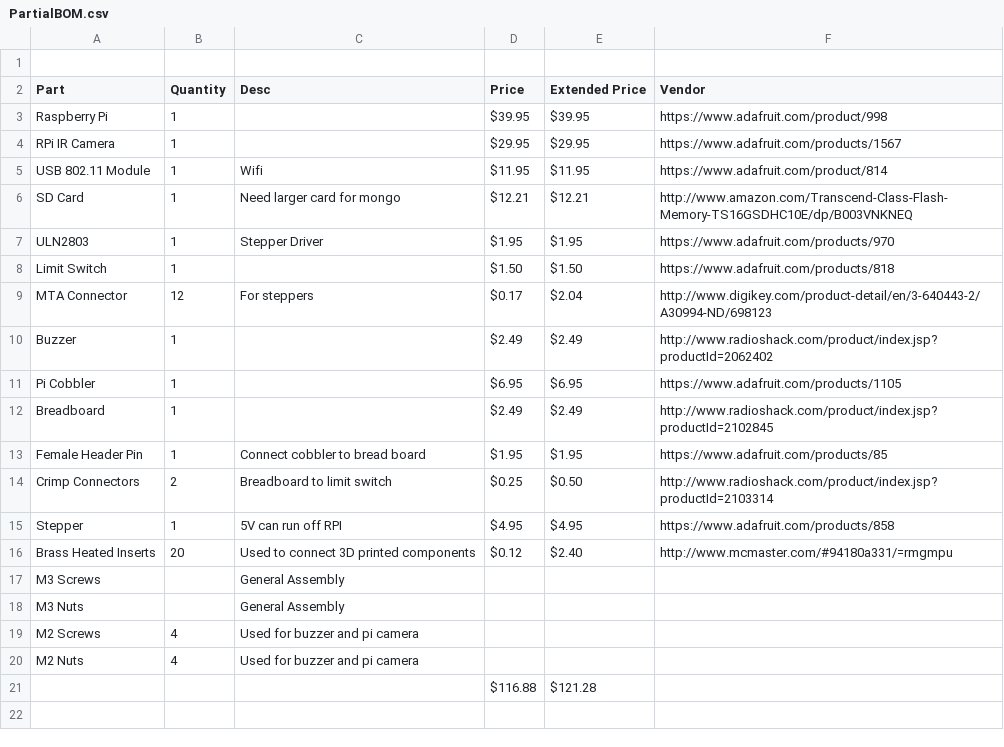
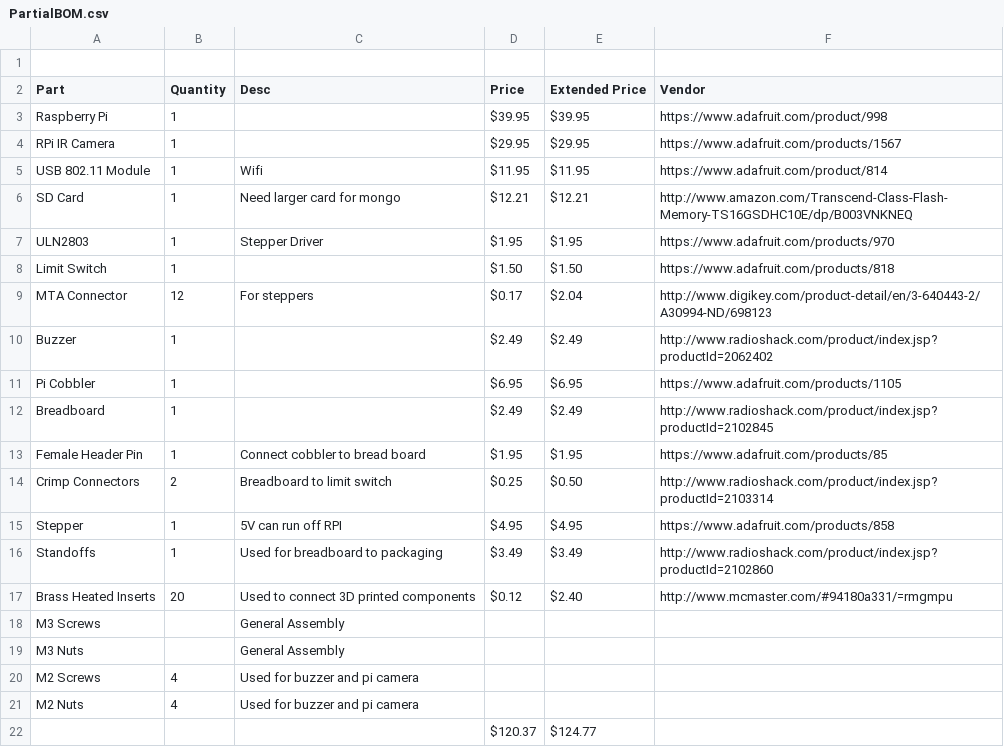
Before and after one commit to kscottz/SkinnerBox, a CSV file: docs/PartialBOM.csv, drawn as a sheet.

Commit message:
added standoffs.

```diff
--- a/docs/PartialBOM.csv
+++ b/docs/PartialBOM.csv
@@ -15,2 +15,3 @@ Crimp Connectors,2,Breadboard to limit switch,$0.25,$0.50,http://www.radioshack.
 Stepper,1,5V can run off RPI,$4.95,$4.95,https://www.adafruit.com/products/858
+Standoffs,1,Used for breadboard to packaging,$3.49,$3.49,http://www.radioshack.com/product/index.jsp?productId=2102860
 Brass Heated Inserts,20,Used to connect 3D printed components,$0.12,$2.40,http://www.mcmaster.com/#94180a331/=rmgmpu
@@ -20,2 +21,2 @@ M2 Screws,4,Used for buzzer and pi camera,,,
 M2 Nuts,4,Used for buzzer and pi camera,,,
-,,,$116.88,$121.28,
+,,,$120.37,$124.77,
```
